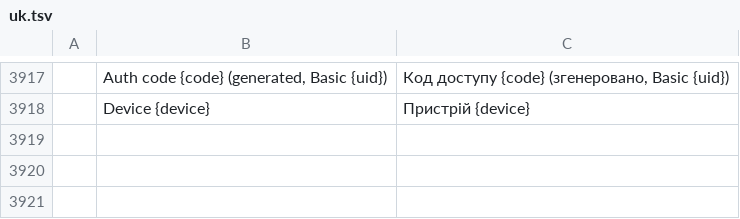
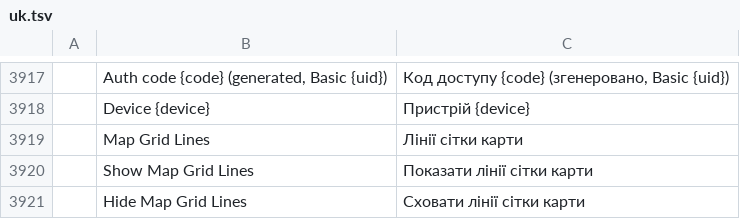
Before and after one commit to 20kiwy/TerraZone, a TSV file: crates/ui-egui/src/i18n/uk.tsv, drawn as a sheet; only a part is shown, gaps mark what is left out; the diff names each change by its address in the sheet, - before the commit and + after, or states it on an @@ line.

```diff
--- a/crates/ui-egui/src/i18n/uk.tsv
+++ b/crates/ui-egui/src/i18n/uk.tsv
+row 3919:  | Map Grid Lines | Лінії сітки карти
+row 3920:  | Show Map Grid Lines | Показати лінії сітки карти
+row 3921:  | Hide Map Grid Lines | Сховати лінії сітки карти
```
Also changed, not shown: crates/ui-egui/src/i18n/es.tsv, crates/ui-egui/src/i18n/fr.tsv, 20 other files.
